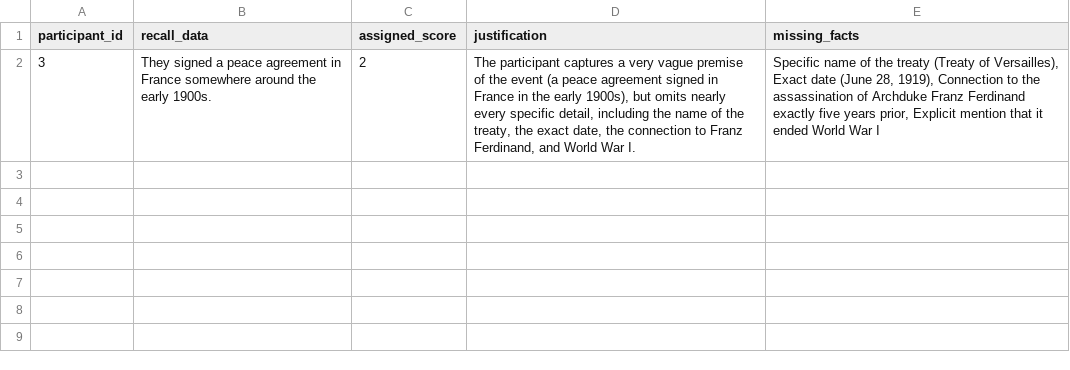
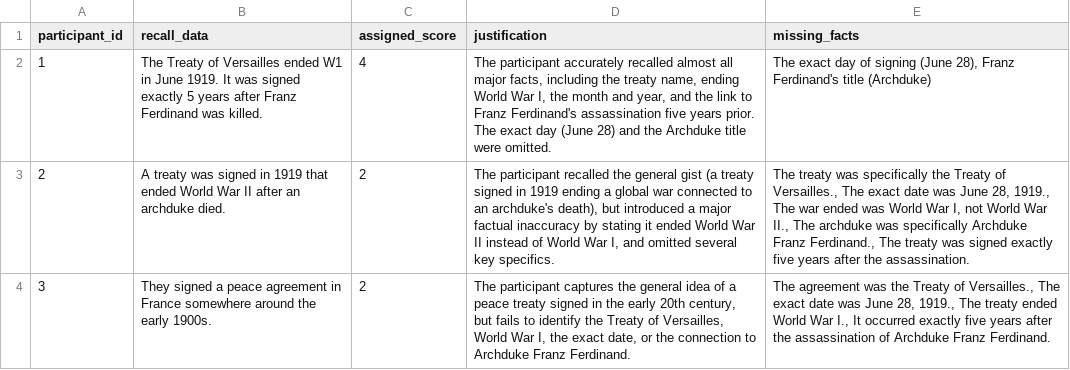
Before and after one commit to lcwat/625_final_project, a CSV file: model_output/gemini-3.8-flash-results.csv, drawn as a sheet; addresses are those after the commit; the diff names each change by its address in the sheet, - before the commit and + after, or states it on an @@ line.

```diff
--- a/model_output/gemini-3.8-flash-results.csv
+++ b/model_output/gemini-3.8-flash-results.csv
+row 2: 1 | The Treaty of Versailles ended W1 in June 1919. It was signed exactly 5 years after Franz Ferdinand was killed. | 4 | The participant accurately recalled almost all major facts, including the treaty name, ending World War I, the month and year, and the link to Franz Ferdinand's assassination five years prior. The exact day (June 28) and the Archduke title were omitted. | The exact day of signing (June 28), Franz Ferdinand's title (Archduke)
+row 3: 2 | A treaty was signed in 1919 that ended World War II after an archduke died. | 2 | The participant recalled the general gist (a treaty signed in 1919 ending a global war connected to an archduke's death), but introduced a major factual inaccuracy by stating it ended World War II instead of World War I, and omitted several key specifics. | The treaty was specifically the Treaty of Versailles., The exact date was June 28, 1919., The war ended was World War I, not World War II., The archduke was specifically Archduke Franz Ferdinand., The treaty was signed exactly five years after the assassination.
-D4 (justification): …participant captures a very vague premise of the event (a peace agreement signed in France in the early 1900s), but omits nearly every specific detail, including the name of the treaty, the exact date, the connection to Franz Ferdinand, and World War I.
+D4 (justification): …participant captures the general idea of a peace treaty signed in the early 20th century, but fails to identify the Treaty of Versailles, World War I, the exact date, or the connection to Archduke Franz Ferdinand.
-E4 (missing_facts): Specific name of the treaty (Treaty of Versailles), Exact date (June 28, 1919), Connection to the assassination of Archduke Franz Ferdinand exactly five years prior, Explicit mention that it ended World War I
+E4 (missing_facts): The agreement was the Treaty of Versailles., The exact date was June 28, 1919., The treaty ended World War I., It occurred exactly five years after the assassination of Archduke Franz Ferdinand.
```
Also changed, not shown: 1 other file.
